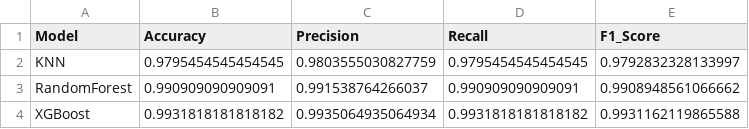
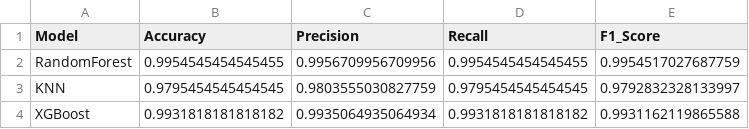
Before and after one commit to TINOZOERAMONA/croprecommendationproject, a CSV file: reports/model_comparison.csv, drawn as a sheet.

```diff
--- a/reports/model_comparison.csv
+++ b/reports/model_comparison.csv
@@ -1,4 +1,4 @@
 Model,Accuracy,Precision,Recall,F1_Score
+RandomForest,0.9954545454545455,0.9956709956709956,0.9954545454545455,0.9954517027687759
 KNN,0.9795454545454545,0.9803555030827759,0.9795454545454545,0.9792832328133997
-RandomForest,0.990909090909091,0.991538764266037,0.990909090909091,0.9908948561066662
 XGBoost,0.9931818181818182,0.9935064935064934,0.9931818181818182,0.9931162119865588
```
Also changed, not shown: 11 other files.
